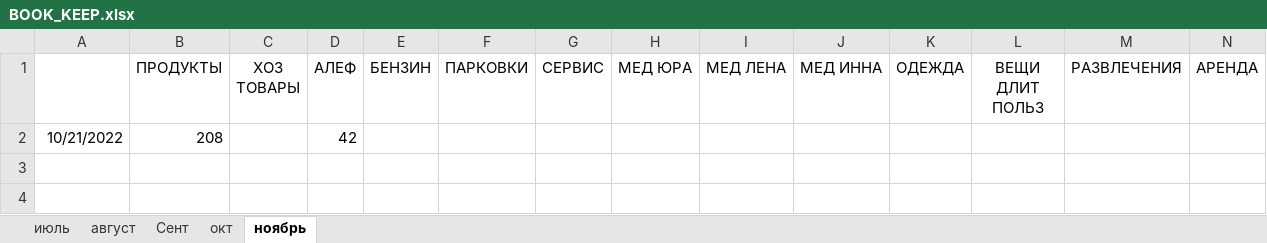
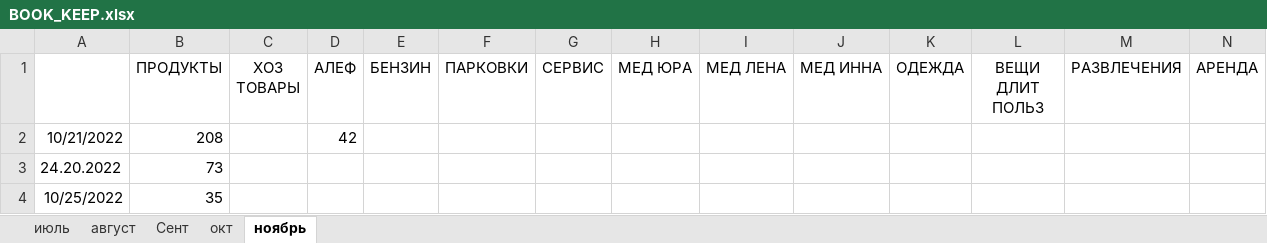
Before and after one commit to Yuorick/ISRAIL, an Excel workbook: BOOK_KEEP.xlsx, sheet ноябрь, drawn as a sheet; only a part is shown; values as stored, in another font and other column widths than the file's, no borders; rows hold the shown columns only; the diff names each change by its address in the sheet, - before the commit and + after, or states it on an @@ line.

Commit message:
25 oct 2022

```diff
--- a/BOOK_KEEP.xlsx (sheet ноябрь)
+++ b/BOOK_KEEP.xlsx (sheet ноябрь)
+row 3: 24.20.2022 | 73
+row 4: 10/25/2022 | 35
```
